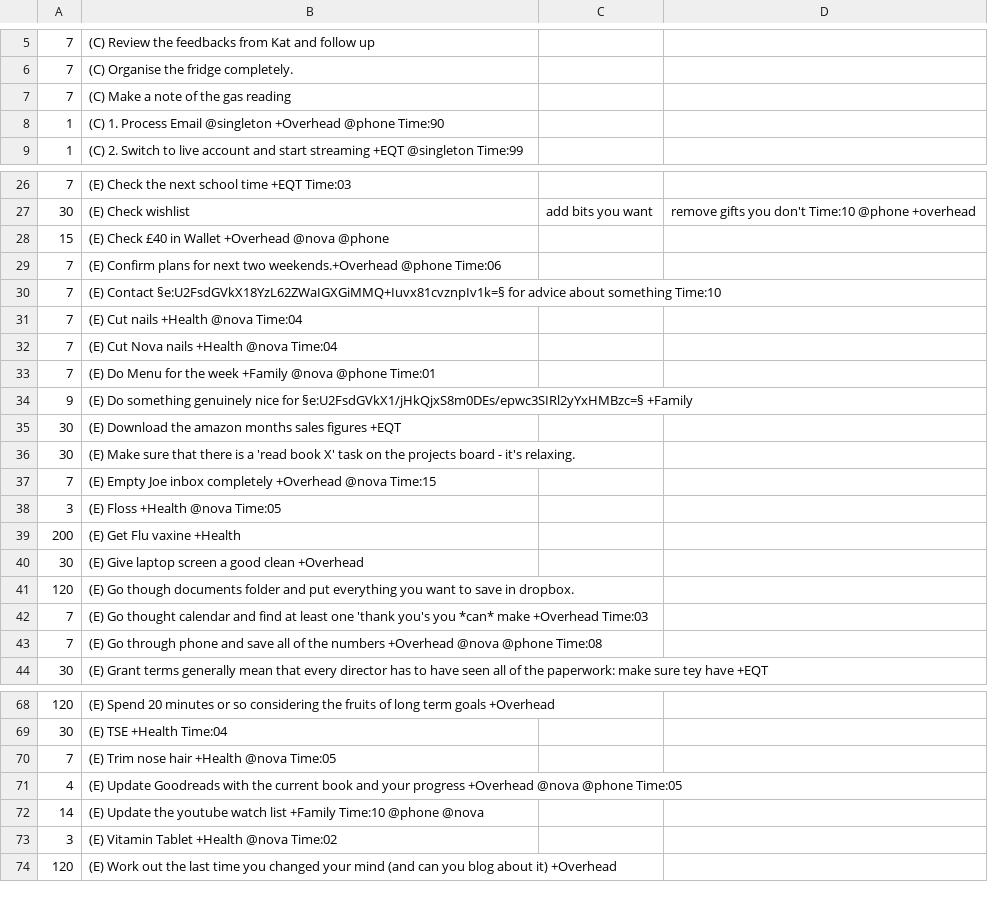
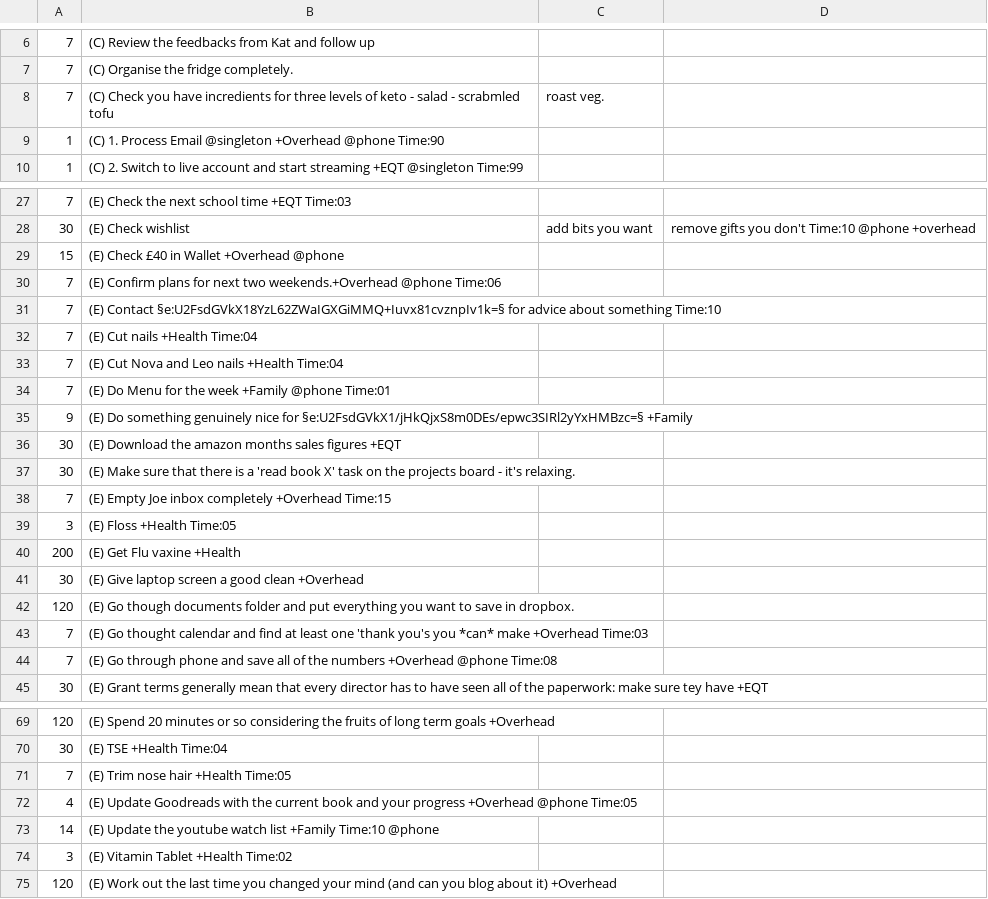
Before and after one commit to joereddington/igor, a CSV file: events.csv, drawn as a sheet; only a part is shown, gaps mark what is left out; the diff covers the shown part only.

```diff
--- a/events.csv
+++ b/events.csv
@@ -6,3 +7,3 @@
 7, (C) Organise the fridge completely.
-7, (C) Make a note of the gas reading
+7, (C) Check you have incredients for three levels of keto - salad - scrabmled tofu, roast veg.
 1, (C) 1. Process Email @singleton +Overhead @phone  Time:90
@@ -27,8 +28,8 @@
 30, (E) Check wishlist, add bits you want, remove gifts you don't Time:10 @phone +overhead
-15, (E) Check £40 in Wallet +Overhead @nova  @phone
+15, (E) Check £40 in Wallet +Overhead   @phone
 7, (E) Confirm plans for next two weekends.+Overhead @phone  Time:06
 7, (E) Contact §e:U2FsdGVkX18YzL62ZWaIGXGiMMQ+Iuvx81cvznpIv1k=§ for advice about something Time:10
-7, (E) Cut nails +Health @nova  Time:04
-7, (E) Cut Nova nails +Health @nova  Time:04
-7, (E) Do Menu for the week +Family @nova @phone  Time:01
+7, (E) Cut nails +Health   Time:04
+7, (E) Cut Nova and Leo nails +Health   Time:04
+7, (E) Do Menu for the week +Family  @phone  Time:01
 9, (E) Do something genuinely nice for §e:U2FsdGVkX1/jHkQjxS8m0DEs/epwc3SIRl2yYxHMBzc=§ +Family
@@ -36,4 +37,4 @@
 30, (E) Make sure that there is a 'read book X' task on the projects board - it's relaxing.
-7, (E) Empty Joe inbox completely +Overhead @nova  Time:15
-3, (E) Floss +Health @nova  Time:05
+7, (E) Empty Joe inbox completely +Overhead   Time:15
+3, (E) Floss +Health   Time:05
 200, (E) Get Flu vaxine +Health
@@ -42,3 +43,3 @@
 7, (E) Go thought calendar and find at least one 'thank you's  you *can* make  +Overhead Time:03
-7, (E) Go through phone and save all of the numbers +Overhead @nova @phone  Time:08
+7, (E) Go through phone and save all of the numbers +Overhead  @phone  Time:08
 30, (E) Grant terms generally mean that every director has to have seen all of the paperwork: make sure tey have +EQT
@@ -69,6 +70,6 @@
 30, (E) TSE +Health Time:04
-7, (E) Trim nose hair +Health @nova  Time:05
-4, (E) Update Goodreads with the current book and your progress +Overhead @nova @phone  Time:05
-14, (E) Update the youtube watch list +Family Time:10 @phone @nova
-3, (E) Vitamin Tablet +Health @nova  Time:02
+7, (E) Trim nose hair +Health   Time:05
+4, (E) Update Goodreads with the current book and your progress +Overhead  @phone  Time:05
+14, (E) Update the youtube watch list +Family Time:10 @phone
+3, (E) Vitamin Tablet +Health   Time:02
 120, (E) Work out the last time you changed your mind (and can you blog about it) +Overhead
```
Also changed, not shown: 1 added row and 7 edited cells elsewhere in this file, 9 other files.
